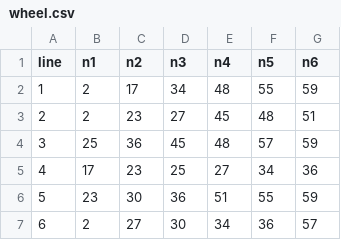
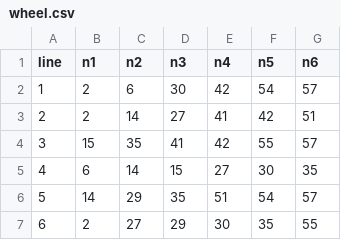
Before and after one commit to svr-net/lotto, a CSV file: results/exports/wheel.csv, drawn as a sheet; only a part is shown; the diff covers the shown part only.

```diff
--- a/results/exports/wheel.csv
+++ b/results/exports/wheel.csv
@@ -1,7 +1,7 @@
 line,n1,n2,n3,n4,n5,n6
-1,2,17,34,48,55,59
-2,2,23,27,45,48,51
-3,25,36,45,48,57,59
-4,17,23,25,27,34,36
-5,23,30,36,51,55,59
-6,2,27,30,34,36,57
+1,2,6,30,42,54,57
+2,2,14,27,41,42,51
+3,15,35,41,42,55,57
+4,6,14,15,27,30,35
+5,14,29,35,51,54,57
+6,2,27,29,30,35,55
```
Also changed, not shown: 45 edited cells elsewhere in this file, 3 other files.
